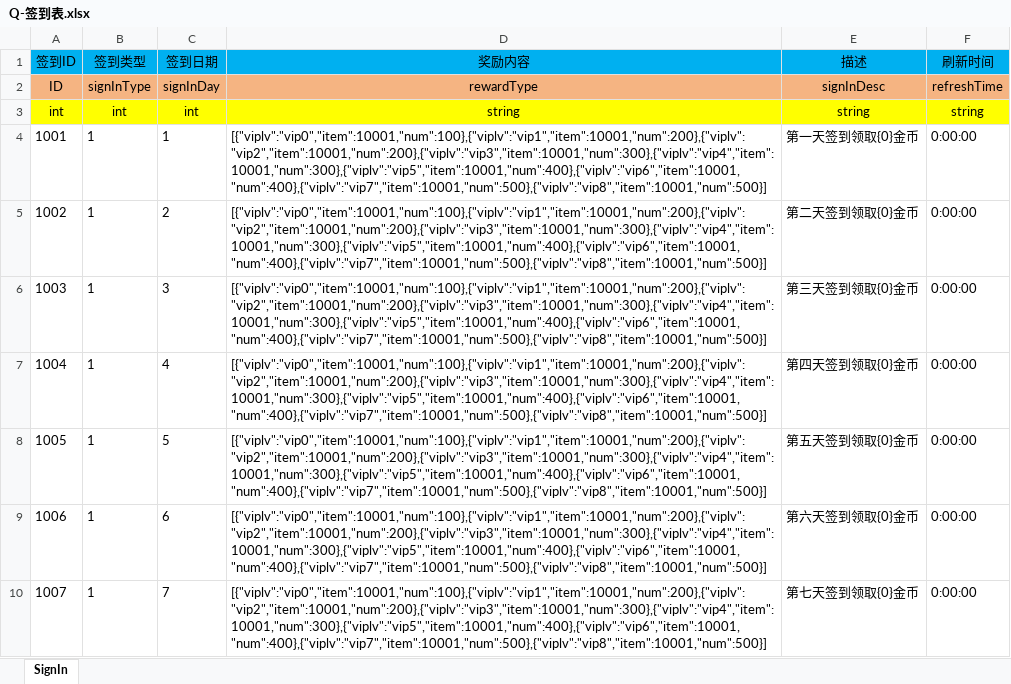
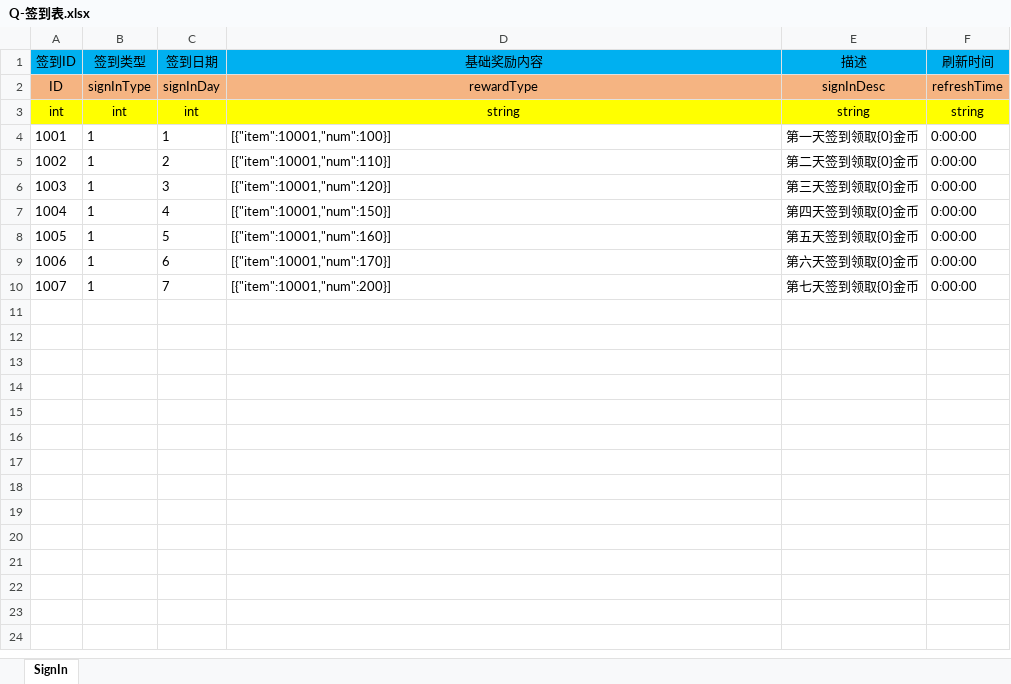
Before and after one commit to FelingOD/Slot-Monitor, an Excel workbook: 00文审机数值/Q-签到表.xlsx, sheet SignIn, drawn as a sheet; values as stored, in another font and other column widths than the file's, no borders; the diff names each change by its address in the sheet, - before the commit and + after, or states it on an @@ line.

```diff
--- a/00文审机数值/Q-签到表.xlsx (sheet SignIn)
+++ b/00文审机数值/Q-签到表.xlsx (sheet SignIn)
-D1: 奖励内容
+D1: 基础奖励内容
-D4 (基础奖励内容): [{"viplv":"vip0","item":10001,"num":100},{"viplv":"vip1","item":10001,"num":200},{"viplv":"vip2","item":10001,"num":200},{"viplv":"vip3","item":10001,"num":300},{"viplv":"vip4","item":10001,"num":300},{"viplv":"vip5","item":10001,"num":400},{"viplv":"vip6","item":10001,"num":400},{"viplv":"vip7","item":10001,"num":500},{"viplv":"vip8","item":10001,"num":500}]
+D4 (基础奖励内容): [{"item":10001,"num":100}]
-D5 (基础奖励内容): [{"viplv":"vip0","item":10001,"num":100},{"viplv":"vip1","item":10001,"num":200},{"viplv":"vip2","item":10001,"num":200},{"viplv":"vip3","item":10001,"num":300},{"viplv":"vip4","item":10001,"num":300},{"viplv":"vip5","item":10001,"num":400},{"viplv":"vip6","item":10001,"num":400},{"viplv":"vip7","item":10001,"num":500},{"viplv":"vip8","item":10001,"num":500}]
+D5 (基础奖励内容): [{"item":10001,"num":110}]
-D6 (基础奖励内容): [{"viplv":"vip0","item":10001,"num":100},{"viplv":"vip1","item":10001,"num":200},{"viplv":"vip2","item":10001,"num":200},{"viplv":"vip3","item":10001,"num":300},{"viplv":"vip4","item":10001,"num":300},{"viplv":"vip5","item":10001,"num":400},{"viplv":"vip6","item":10001,"num":400},{"viplv":"vip7","item":10001,"num":500},{"viplv":"vip8","item":10001,"num":500}]
+D6 (基础奖励内容): [{"item":10001,"num":120}]
-D7 (基础奖励内容): [{"viplv":"vip0","item":10001,"num":100},{"viplv":"vip1","item":10001,"num":200},{"viplv":"vip2","item":10001,"num":200},{"viplv":"vip3","item":10001,"num":300},{"viplv":"vip4","item":10001,"num":300},{"viplv":"vip5","item":10001,"num":400},{"viplv":"vip6","item":10001,"num":400},{"viplv":"vip7","item":10001,"num":500},{"viplv":"vip8","item":10001,"num":500}]
+D7 (基础奖励内容): [{"item":10001,"num":150}]
-D8 (基础奖励内容): [{"viplv":"vip0","item":10001,"num":100},{"viplv":"vip1","item":10001,"num":200},{"viplv":"vip2","item":10001,"num":200},{"viplv":"vip3","item":10001,"num":300},{"viplv":"vip4","item":10001,"num":300},{"viplv":"vip5","item":10001,"num":400},{"viplv":"vip6","item":10001,"num":400},{"viplv":"vip7","item":10001,"num":500},{"viplv":"vip8","item":10001,"num":500}]
+D8 (基础奖励内容): [{"item":10001,"num":160}]
-D9 (基础奖励内容): [{"viplv":"vip0","item":10001,"num":100},{"viplv":"vip1","item":10001,"num":200},{"viplv":"vip2","item":10001,"num":200},{"viplv":"vip3","item":10001,"num":300},{"viplv":"vip4","item":10001,"num":300},{"viplv":"vip5","item":10001,"num":400},{"viplv":"vip6","item":10001,"num":400},{"viplv":"vip7","item":10001,"num":500},{"viplv":"vip8","item":10001,"num":500}]
+D9 (基础奖励内容): [{"item":10001,"num":170}]
-D10 (基础奖励内容): [{"viplv":"vip0","item":10001,"num":100},{"viplv":"vip1","item":10001,"num":200},{"viplv":"vip2","item":10001,"num":200},{"viplv":"vip3","item":10001,"num":300},{"viplv":"vip4","item":10001,"num":300},{"viplv":"vip5","item":10001,"num":400},{"viplv":"vip6","item":10001,"num":400},{"viplv":"vip7","item":10001,"num":500},{"viplv":"vip8","item":10001,"num":500}]
+D10 (基础奖励内容): [{"item":10001,"num":200}]
```
Also changed, not shown: 00文审机数值/D-道具表.xlsx, 00文审机数值/H-活动控制表.xlsx, 34 other files.
